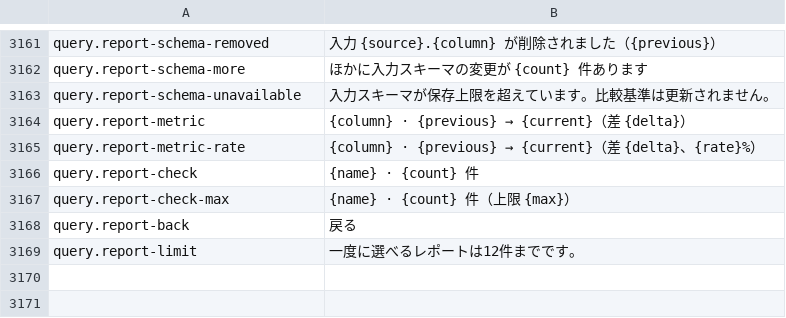
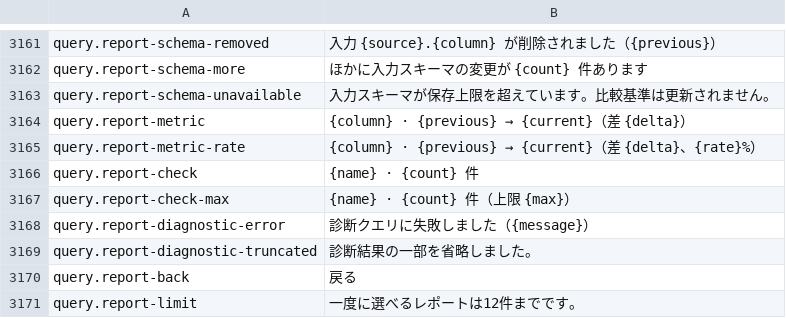
Before and after one commit to masanork/ibis-office, a TSV file: crates/ibis-office-base/i18n/ja/xlsx.tsv, drawn as a sheet; only a part is shown, gaps mark what is left out; the diff names each change by its address in the sheet, - before the commit and + after, or states it on an @@ line.

Commit message:
Preview report check diagnostics from the same input snapshot

```diff
--- a/crates/ibis-office-base/i18n/ja/xlsx.tsv
+++ b/crates/ibis-office-base/i18n/ja/xlsx.tsv
+row 3168: query.report-diagnostic-error | 診断クエリに失敗しました（{message}）
+row 3169: query.report-diagnostic-truncated | 診断結果の一部を省略しました。
```
Also changed, not shown: crates/ibis-office-base/i18n/en/xlsx.tsv, 5 other files.
